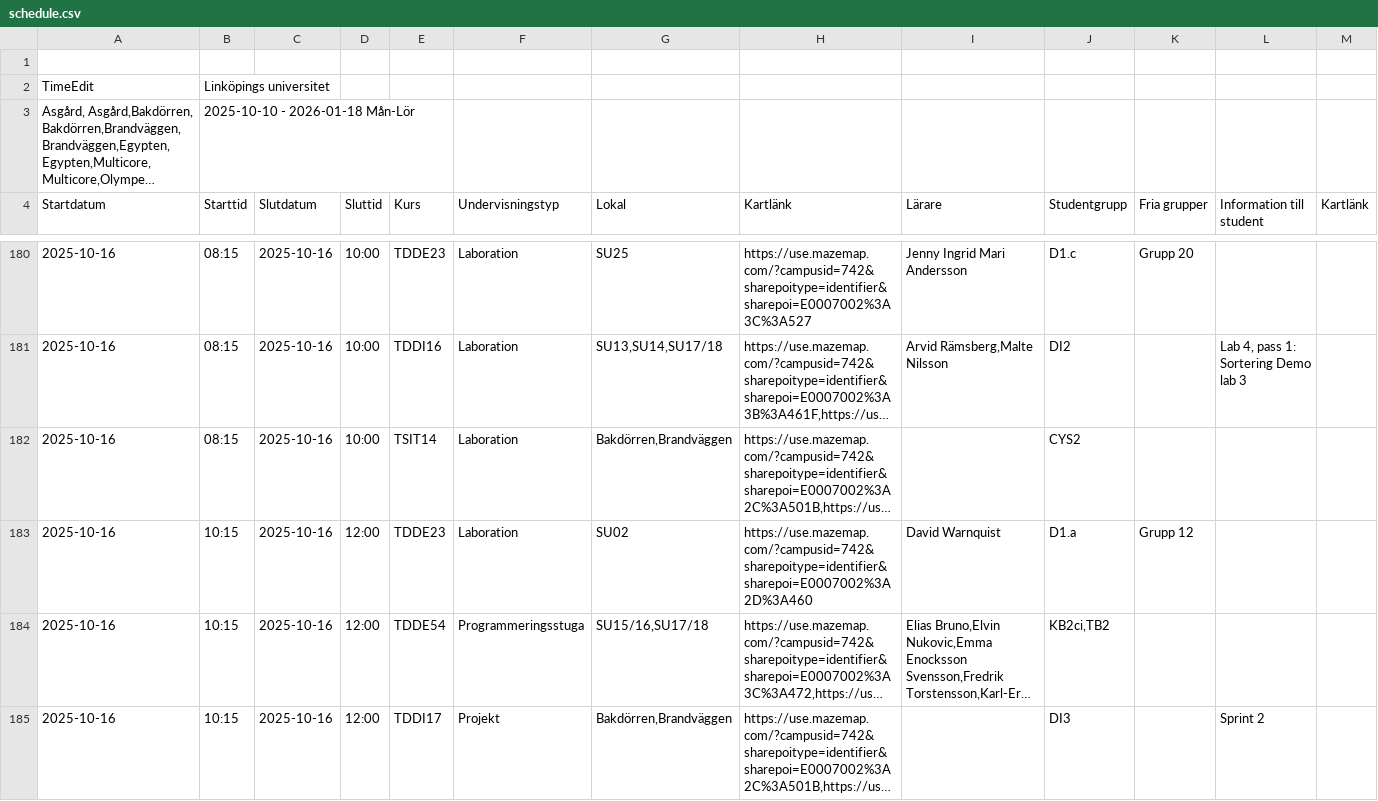
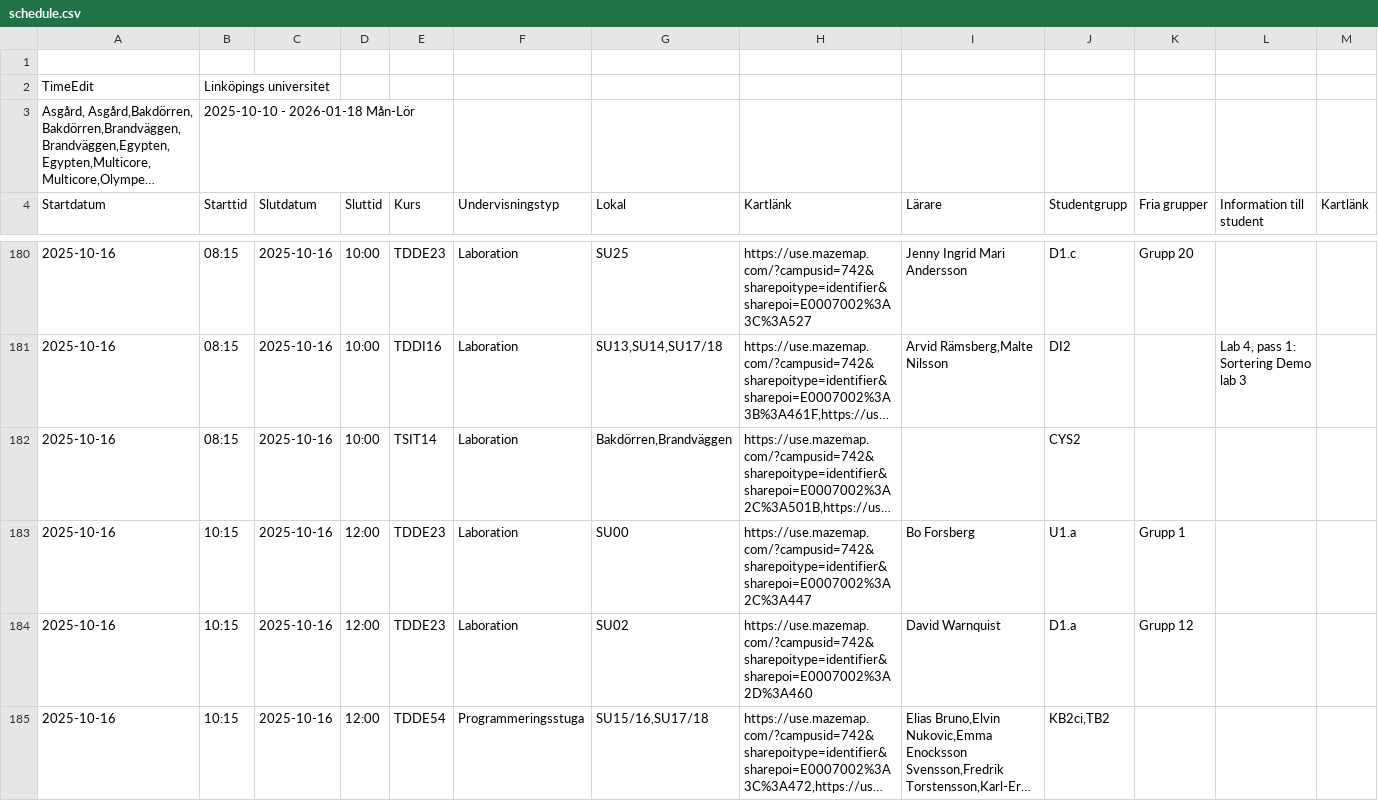
Before and after one commit to saltlakrits/saltlakrits.github.io, a CSV file: data/schedule.csv, drawn as a sheet; only a part is shown, gaps mark what is left out; the shorter side is filled out with more unchanged rows; long unchanged cells end in …; the diff covers the shown part only; the diff names each change by its address in the sheet, - before the commit and + after, or states it on an @@ line.

```diff
--- a/data/schedule.csv
+++ b/data/schedule.csv
+row 183: 2025-10-16 | 10:15 | 2025-10-16 | 12:00 | TDDE23 | Laboration | SU00 | https://use.mazemap.com/?campusid=742&sharepoitype=identifier&sharepoi=E0007002%3A2C%3A447 | Bo Forsberg | U1.a | Grupp 1
```
Also changed, not shown: 1 removed row and 2 edited cells elsewhere in this file.
